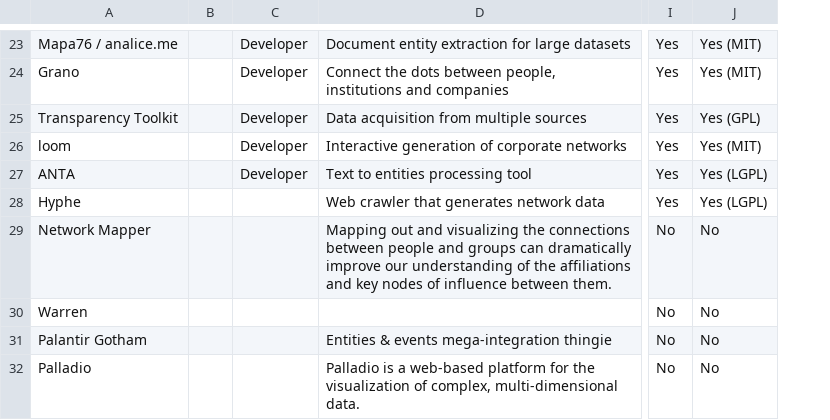
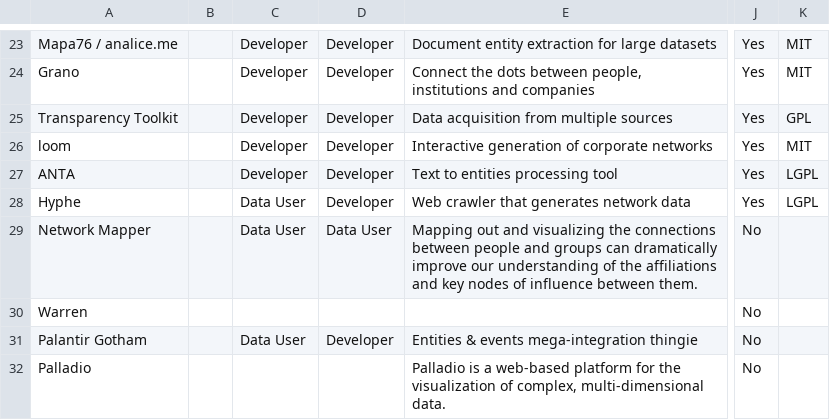
Before and after one commit to iilab/influencemapping-toolbox, a CSV file: src/data/tools.csv, drawn as a sheet; only a part is shown, gaps mark what is left out; removed rows and columns are numbered as before the commit, all else as after; the diff covers the shown part only; the diff names each change by its address in the sheet, - before the commit and + after, or states it on an @@ line.

Commit message:
Some data cleanup and minor structure changes

```diff
--- a/src/data/tools.csv
+++ b/src/data/tools.csv
+column D, rows 23-31: Developer | Developer | Developer | Developer | Developer | Developer | Data User |  | Developer
-column J, rows 23-32: Yes (MIT) | Yes (MIT) | Yes (GPL) | Yes (MIT) | Yes (LGPL) | Yes (LGPL) | No | No | No | No
+column K, rows 23-28: MIT | MIT | GPL | MIT | LGPL | LGPL
-C28:C29: (empty)
+C28:C29: Data User
-C31: (empty)
+C31: Data User
```
Also changed, not shown: 1 added row, 3 removed rows and 39 edited cells elsewhere in this file, src/data/projects.csv.
